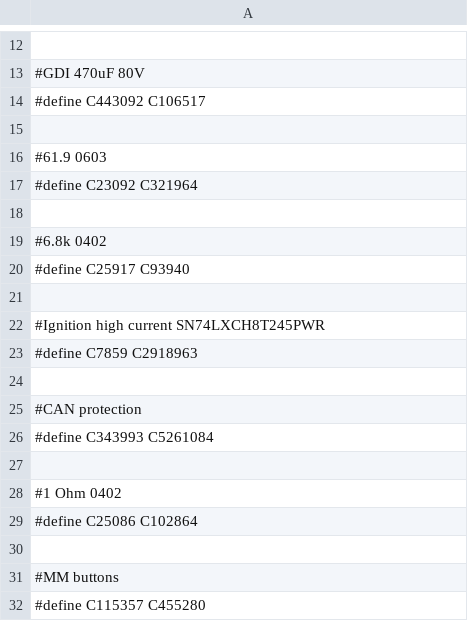
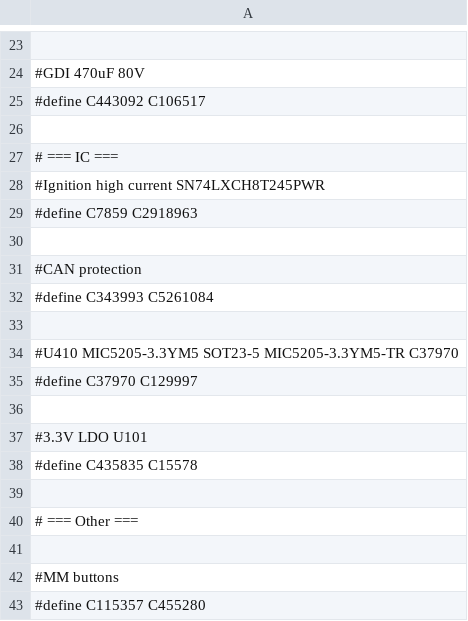
Before and after one commit to andreika-git/hellen-one, a CSV file: global-replace.csv, drawn as a sheet; only a part is shown, gaps mark what is left out; the diff covers the shown part only.

```diff
--- a/global-replace.csv
+++ b/global-replace.csv
@@ -15,8 +26,3 @@
 
-#61.9 0603
-#define C23092 C321964
-
-#6.8k 0402
-#define C25917 C93940
-
+# === IC ===
 #Ignition high current SN74LXCH8T245PWR
@@ -27,4 +33,9 @@
 
-#1 Ohm 0402
-#define C25086 C102864
+#U410 MIC5205-3.3YM5 SOT23-5 MIC5205-3.3YM5-TR C37970
+#define C37970 C129997
+
+#3.3V LDO U101
+#define C435835 C15578
+
+# === Other ===
 
```
Also changed, not shown: 10 added rows, 1 moved row and 1 edited cell elsewhere in this file, 2 other files.
